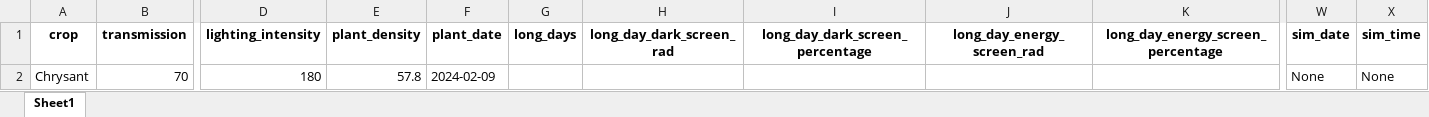
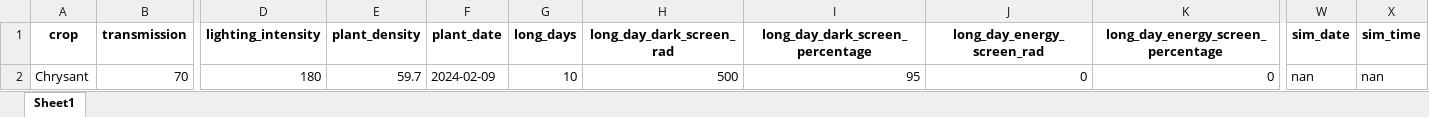
Before and after one commit to growlitics/growlitics, an Excel workbook: saved_strategies/user_settings_testing.xlsx, sheet Sheet1, drawn as a sheet; only a part is shown, gaps mark what is left out; values as stored, in another font and other column widths than the file's, no borders; the diff names each change by its address in the sheet, - before the commit and + after, or states it on an @@ line.

Commit message:
Save strategy user_settings_testing.xlsx

```diff
--- a/saved_strategies/user_settings_testing.xlsx (sheet Sheet1)
+++ b/saved_strategies/user_settings_testing.xlsx (sheet Sheet1)
-E2 (plant_density): 57.8
+E2 (plant_density): 59.7
-G2 (long_days): (empty)
+G2 (long_days): 10
-H2 (long_day_dark_screen_rad): (empty)
+H2 (long_day_dark_screen_rad): 500
-I2 (long_day_dark_screen_percentage): (empty)
+I2 (long_day_dark_screen_percentage): 95
-J2 (long_day_energy_screen_rad): (empty)
+J2 (long_day_energy_screen_rad): 0
-K2: (empty)
+K2: 0
-W2 (sim_date): None
+W2 (sim_date): nan
-X2 (sim_time): None
+X2 (sim_time): nan
```
